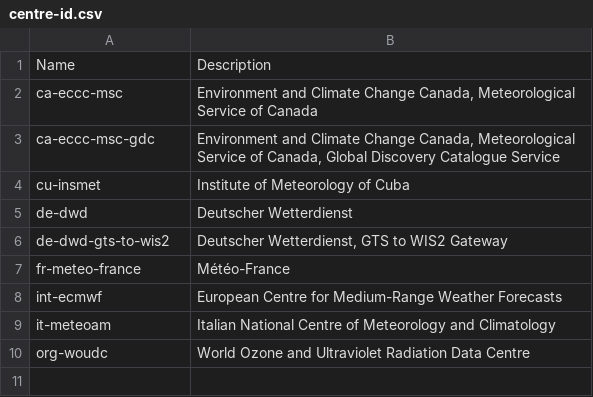
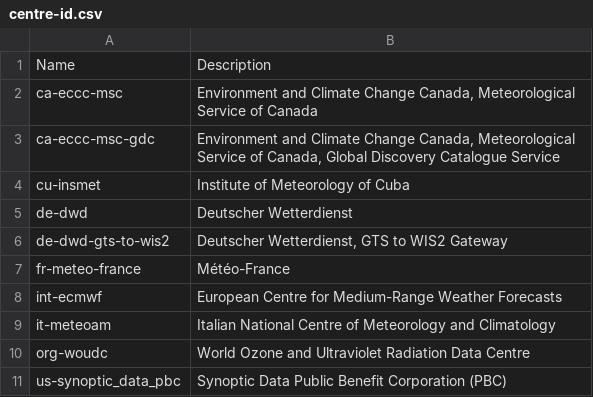
Before and after one commit to wmo-im/wis2-topic-hierarchy, a CSV file: topic-hierarchy/centre-id.csv, drawn as a sheet; the diff names each change by its address in the sheet, - before the commit and + after, or states it on an @@ line.

Commit message:
Update centre-id.csv (#80)

```diff
--- a/topic-hierarchy/centre-id.csv
+++ b/topic-hierarchy/centre-id.csv
+row 11: us-synoptic_data_pbc | Synoptic Data Public Benefit Corporation (PBC)
```
